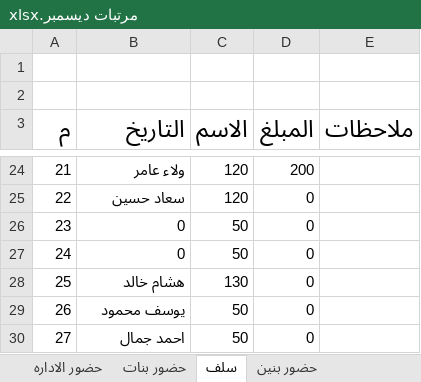
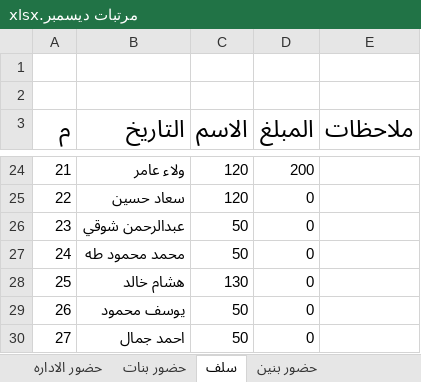
Before and after one commit to ramadanadly79/work-2023, an Excel workbook: مرتبات ديسمبر.xlsx, sheet سلف, drawn as a sheet; only a part is shown, gaps mark what is left out; values as stored, in another font and other column widths than the file's, no borders; the diff names each change by its address in the sheet, - before the commit and + after, or states it on an @@ line.

```diff
--- a/مرتبات ديسمبر.xlsx (sheet سلف)
+++ b/مرتبات ديسمبر.xlsx (sheet سلف)
-B26 (التاريخ): 0
+B26 (التاريخ): عبدالرحمن شوقي
-B27 (التاريخ): 0
+B27 (التاريخ): محمد محمود طه
```
Also changed, not shown: sheet مرتبات البنين, sheet حضور بنين, sheet اضافى البنين, sheet اجمالى حضور العاملين, sheet الترصيد المحاسبى.
